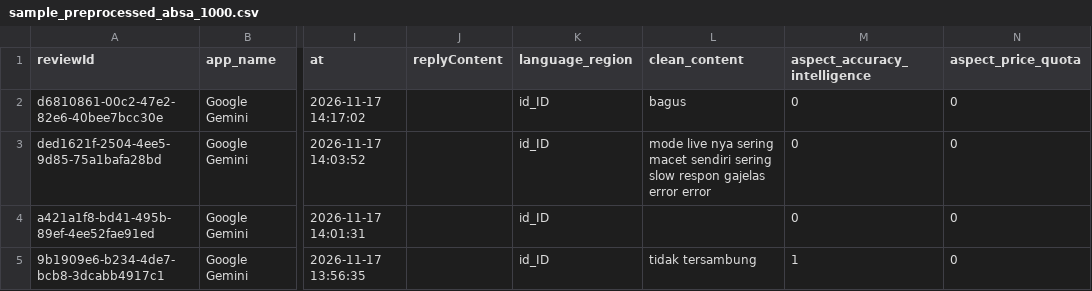
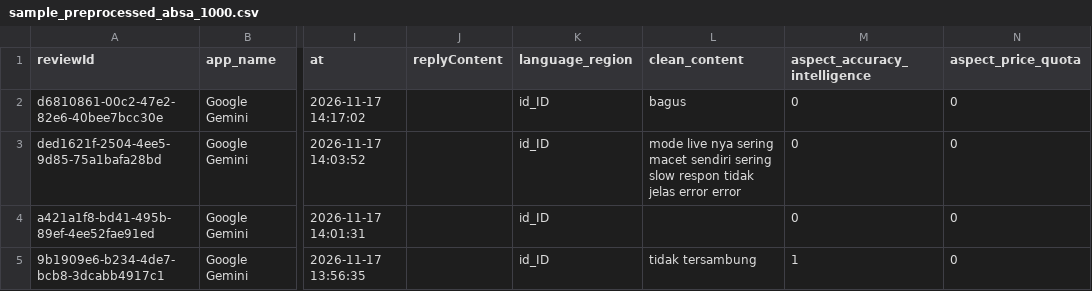
Before and after one commit to awillyam327/AM552B_GenAI_Indonesia, a CSV file: 03_data_preparation/sample_preprocessed_absa_1000.csv, drawn as a sheet; only a part is shown, gaps mark what is left out; the diff covers the shown part only; the diff names each change by its address in the sheet, - before the commit and + after, or states it on an @@ line.

```diff
--- a/03_data_preparation/sample_preprocessed_absa_1000.csv
+++ b/03_data_preparation/sample_preprocessed_absa_1000.csv
-L3 (clean_content): …slow respon gajelas error error
+L3 (clean_content): …slow respon tidak jelas error error
```
Also changed, not shown: 25 edited cells elsewhere in this file, 4 other files.
